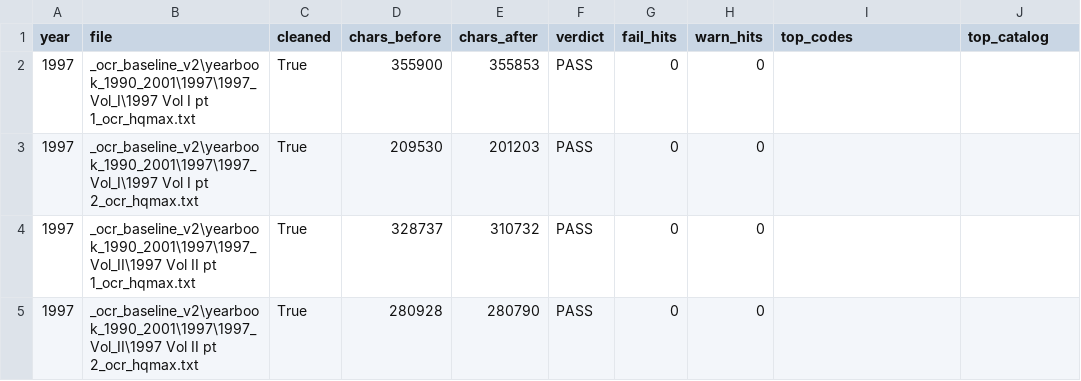
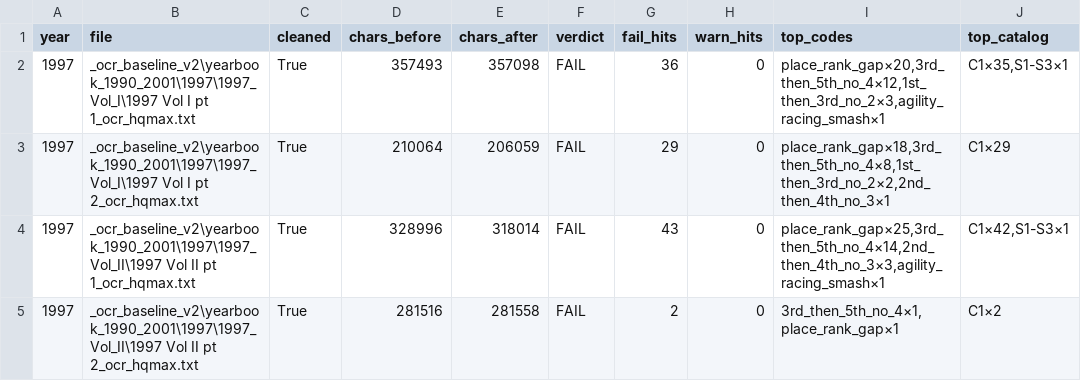
Before and after one commit to mwtorq/jrtca_results, a CSV file: _b6b_ingest_audit_1997.csv, drawn as a sheet.

```diff
--- a/_b6b_ingest_audit_1997.csv
+++ b/_b6b_ingest_audit_1997.csv
@@ -1,5 +1,5 @@
 year,file,cleaned,chars_before,chars_after,verdict,fail_hits,warn_hits,top_codes,top_catalog
-1997,_ocr_baseline_v2\yearbook_1990_2001\1997\1997_Vol_I\1997 Vol I pt 1_ocr_hqmax.txt,True,355900,355853,PASS,0,0,,
-1997,_ocr_baseline_v2\yearbook_1990_2001\1997\1997_Vol_I\1997 Vol I pt 2_ocr_hqmax.txt,True,209530,201203,PASS,0,0,,
-1997,_ocr_baseline_v2\yearbook_1990_2001\1997\1997_Vol_II\1997 Vol II pt 1_ocr_hqmax.txt,True,328737,310732,PASS,0,0,,
-1997,_ocr_baseline_v2\yearbook_1990_2001\1997\1997_Vol_II\1997 Vol II pt 2_ocr_hqmax.txt,True,280928,280790,PASS,0,0,,
+1997,_ocr_baseline_v2\yearbook_1990_2001\1997\1997_Vol_I\1997 Vol I pt 1_ocr_hqmax.txt,True,357493,357098,FAIL,36,0,"place_rank_gap×20,3rd_then_5th_no_4×12,1st_then_3rd_no_2×3,agility_racing_smash×1","C1×35,S1-S3×1"
+1997,_ocr_baseline_v2\yearbook_1990_2001\1997\1997_Vol_I\1997 Vol I pt 2_ocr_hqmax.txt,True,210064,206059,FAIL,29,0,"place_rank_gap×18,3rd_then_5th_no_4×8,1st_then_3rd_no_2×2,2nd_then_4th_no_3×1",C1×29
+1997,_ocr_baseline_v2\yearbook_1990_2001\1997\1997_Vol_II\1997 Vol II pt 1_ocr_hqmax.txt,True,328996,318014,FAIL,43,0,"place_rank_gap×25,3rd_then_5th_no_4×14,2nd_then_4th_no_3×3,agility_racing_smash×1","C1×42,S1-S3×1"
+1997,_ocr_baseline_v2\yearbook_1990_2001\1997\1997_Vol_II\1997 Vol II pt 2_ocr_hqmax.txt,True,281516,281558,FAIL,2,0,"3rd_then_5th_no_4×1,place_rank_gap×1",C1×2
```
Also changed, not shown: _b6b_ingest_audit_1996.csv, _b6b_ingest_audit_1998.csv, 37 other files.
